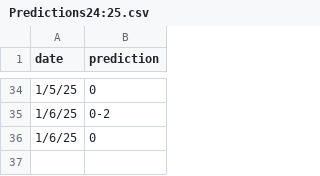
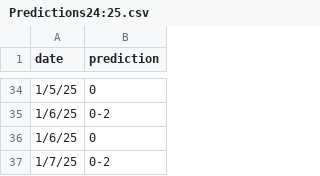
Before and after one commit to algernopkrieger42/Exit52, a CSV file: PredictionAPI/Predictions24:25.csv, drawn as a sheet; only a part is shown, gaps mark what is left out; the diff names each change by its address in the sheet, - before the commit and + after, or states it on an @@ line.

```diff
--- a/PredictionAPI/Predictions24:25.csv
+++ b/PredictionAPI/Predictions24:25.csv
+row 37: 1/7/25 | 0-2
```
Also changed, not shown: 4 other files.
